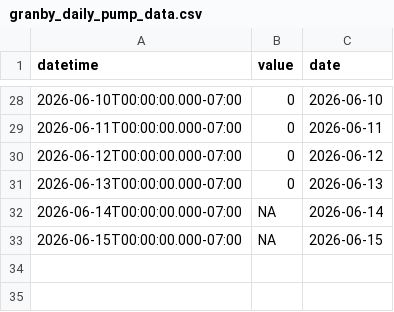
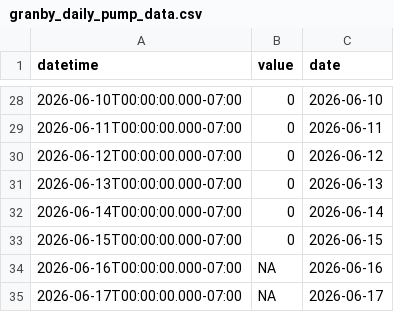
Before and after one commit to steeleb/TLS_DSS, a CSV file: data_submodule/raw_data/target_output/granby_daily_pump_data.csv, drawn as a sheet; only a part is shown, gaps mark what is left out.

```diff
--- a/data_submodule/raw_data/target_output/granby_daily_pump_data.csv
+++ b/data_submodule/raw_data/target_output/granby_daily_pump_data.csv
@@ -31,3 +31,5 @@ datetime,value,date
 2026-06-13T00:00:00.000-07:00,0,2026-06-13
-2026-06-14T00:00:00.000-07:00,NA,2026-06-14
-2026-06-15T00:00:00.000-07:00,NA,2026-06-15
+2026-06-14T00:00:00.000-07:00,0,2026-06-14
+2026-06-15T00:00:00.000-07:00,0,2026-06-15
+2026-06-16T00:00:00.000-07:00,NA,2026-06-16
+2026-06-17T00:00:00.000-07:00,NA,2026-06-17
```
Also changed, not shown: data_submodule/raw_data/target_output/SM_MID_L1.csv, data_submodule/raw_data/target_output/adams_tunnel_data.csv, 6 other files.
